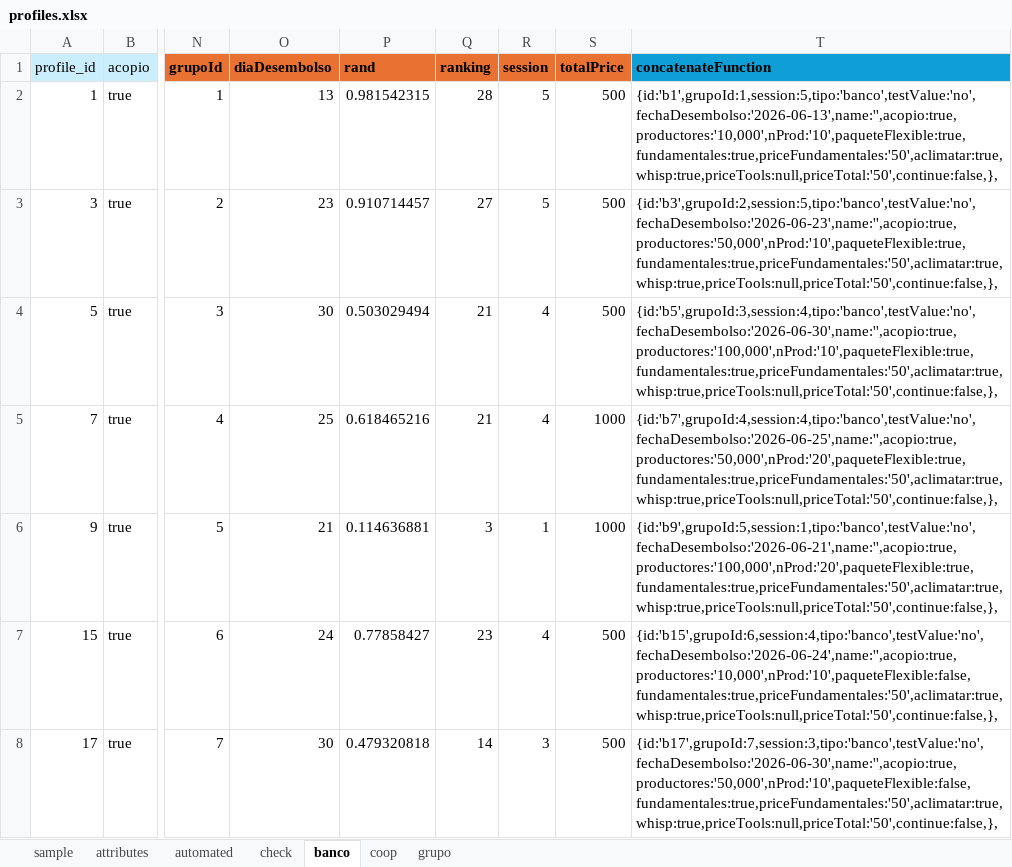
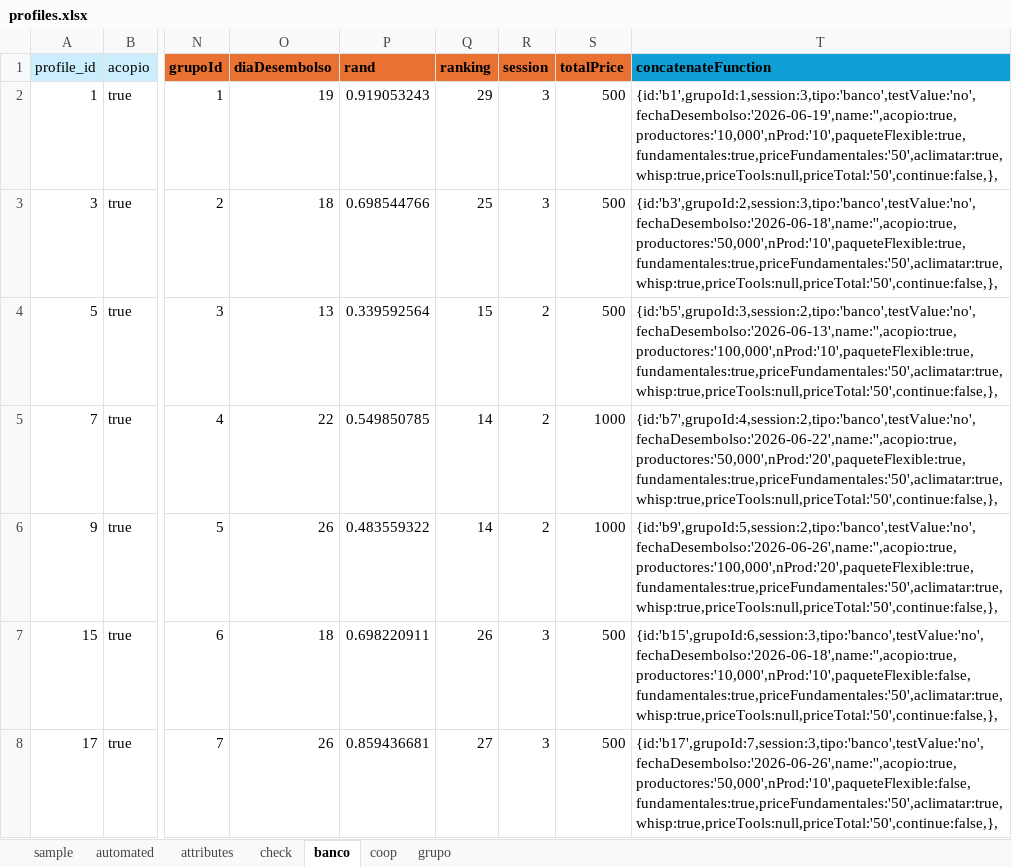
Before and after one commit to rszapatav0/creditMarketplaceDCE, an Excel workbook: 01_DCEdesign/coding/profiles.xlsx, sheet banco, drawn as a sheet; only a part is shown, gaps mark what is left out; values as stored, in another font and other column widths than the file's, no borders; the diff covers the shown part only; the diff names each change by its address in the sheet, - before the commit and + after, or states it on an @@ line.

```diff
--- a/01_DCEdesign/coding/profiles.xlsx (sheet banco)
+++ b/01_DCEdesign/coding/profiles.xlsx (sheet banco)
@@ sheet tab order changed: sample | automated | attributes | check | banco | coop | grupo @@
-O2 (diaDesembolso): 13
+O2 (diaDesembolso): 19
-P2 (rand): 0.981542315
+P2 (rand): 0.919053243
-Q2 (ranking): 28
+Q2 (ranking): 29
-R2:R3 (session): 5
+R2:R3 (session): 3
-T2 (concatenateFunction): {id:'b1',grupoId:1,session:5,tipo:'banco',testValue:'no',fechaDesembolso:'2026-06-13',name:'',acopio:true,productores:'10,000',nProd:'10',paqueteFlexible:true,fundamentales:true,priceFundamentales:'50',aclimatar:true,whisp:true,priceTools:null,priceTotal:'50',continue:false,},
+T2 (concatenateFunction): {id:'b1',grupoId:1,session:3,tipo:'banco',testValue:'no',fechaDesembolso:'2026-06-19',name:'',acopio:true,productores:'10,000',nProd:'10',paqueteFlexible:true,fundamentales:true,priceFundamentales:'50',aclimatar:true,whisp:true,priceTools:null,priceTotal:'50',continue:false,},
-O3 (diaDesembolso): 23
+O3 (diaDesembolso): 18
-P3 (rand): 0.910714457
+P3 (rand): 0.698544766
-Q3 (ranking): 27
+Q3 (ranking): 25
-T3 (concatenateFunction): {id:'b3',grupoId:2,session:5,tipo:'banco',testValue:'no',fechaDesembolso:'2026-06-23',name:'',acopio:true,productores:'50,000',nProd:'10',paqueteFlexible:true,fundamentales:true,priceFundamentales:'50',aclimatar:true,whisp:true,priceTools:null,priceTotal:'50',continue:false,},
+T3 (concatenateFunction): {id:'b3',grupoId:2,session:3,tipo:'banco',testValue:'no',fechaDesembolso:'2026-06-18',name:'',acopio:true,productores:'50,000',nProd:'10',paqueteFlexible:true,fundamentales:true,priceFundamentales:'50',aclimatar:true,whisp:true,priceTools:null,priceTotal:'50',continue:false,},
-O4 (diaDesembolso): 30
+O4 (diaDesembolso): 13
-P4 (rand): 0.503029494
+P4 (rand): 0.339592564
-Q4 (ranking): 21
+Q4 (ranking): 15
-R4:R5 (session): 4
+R4:R5 (session): 2
-T4 (concatenateFunction): {id:'b5',grupoId:3,session:4,tipo:'banco',testValue:'no',fechaDesembolso:'2026-06-30',name:'',acopio:true,productores:'100,000',nProd:'10',paqueteFlexible:true,fundamentales:true,priceFundamentales:'50',aclimatar:true,whisp:true,priceTools:null,priceTotal:'50',continue:false,},
+T4 (concatenateFunction): {id:'b5',grupoId:3,session:2,tipo:'banco',testValue:'no',fechaDesembolso:'2026-06-13',name:'',acopio:true,productores:'100,000',nProd:'10',paqueteFlexible:true,fundamentales:true,priceFundamentales:'50',aclimatar:true,whisp:true,priceTools:null,priceTotal:'50',continue:false,},
-O5 (diaDesembolso): 25
+O5 (diaDesembolso): 22
-P5 (rand): 0.618465216
+P5 (rand): 0.549850785
-Q5 (ranking): 21
+Q5 (ranking): 14
-T5 (concatenateFunction): {id:'b7',grupoId:4,session:4,tipo:'banco',testValue:'no',fechaDesembolso:'2026-06-25',name:'',acopio:true,productores:'50,000',nProd:'20',paqueteFlexible:true,fundamentales:true,priceFundamentales:'50',aclimatar:true,whisp:true,priceTools:null,priceTotal:'50',continue:false,},
+T5 (concatenateFunction): {id:'b7',grupoId:4,session:2,tipo:'banco',testValue:'no',fechaDesembolso:'2026-06-22',name:'',acopio:true,productores:'50,000',nProd:'20',paqueteFlexible:true,fundamentales:true,priceFundamentales:'50',aclimatar:true,whisp:true,priceTools:null,priceTotal:'50',continue:false,},
-O6 (diaDesembolso): 21
+O6 (diaDesembolso): 26
-P6 (rand): 0.114636881
+P6 (rand): 0.483559322
-Q6 (ranking): 3
+Q6 (ranking): 14
-R6 (session): 1
+R6 (session): 2
-T6 (concatenateFunction): {id:'b9',grupoId:5,session:1,tipo:'banco',testValue:'no',fechaDesembolso:'2026-06-21',name:'',acopio:true,productores:'100,000',nProd:'20',paqueteFlexible:true,fundamentales:true,priceFundamentales:'50',aclimatar:true,whisp:true,priceTools:null,priceTotal:'50',continue:false,},
+T6 (concatenateFunction): {id:'b9',grupoId:5,session:2,tipo:'banco',testValue:'no',fechaDesembolso:'2026-06-26',name:'',acopio:true,productores:'100,000',nProd:'20',paqueteFlexible:true,fundamentales:true,priceFundamentales:'50',aclimatar:true,whisp:true,priceTools:null,priceTotal:'50',continue:false,},
-O7 (diaDesembolso): 24
+O7 (diaDesembolso): 18
-P7 (rand): 0.77858427
+P7 (rand): 0.698220911
-Q7 (ranking): 23
+Q7 (ranking): 26
-R7 (session): 4
+R7 (session): 3
-T7 (concatenateFunction): {id:'b15',grupoId:6,session:4,tipo:'banco',testValue:'no',fechaDesembolso:'2026-06-24',name:'',acopio:true,productores:'10,000',nProd:'10',paqueteFlexible:false,fundamentales:true,priceFundamentales:'50',aclimatar:true,whisp:true,priceTools:null,priceTotal:'50',continue:false,},
+T7 (concatenateFunction): {id:'b15',grupoId:6,session:3,tipo:'banco',testValue:'no',fechaDesembolso:'2026-06-18',name:'',acopio:true,productores:'10,000',nProd:'10',paqueteFlexible:false,fundamentales:true,priceFundamentales:'50',aclimatar:true,whisp:true,priceTools:null,priceTotal:'50',continue:false,},
-O8 (diaDesembolso): 30
+O8 (diaDesembolso): 26
-P8 (rand): 0.479320818
+P8 (rand): 0.859436681
-Q8 (ranking): 14
+Q8 (ranking): 27
-T8 (concatenateFunction): {id:'b17',grupoId:7,session:3,tipo:'banco',testValue:'no',fechaDesembolso:'2026-06-30',name:'',acopio:true,productores:'50,000',nProd:'10',paqueteFlexible:false,fundamentales:true,priceFundamentales:'50',aclimatar:true,whisp:true,priceTools:null,priceTotal:'50',continue:false,},
+T8 (concatenateFunction): {id:'b17',grupoId:7,session:3,tipo:'banco',testValue:'no',fechaDesembolso:'2026-06-26',name:'',acopio:true,productores:'50,000',nProd:'10',paqueteFlexible:false,fundamentales:true,priceFundamentales:'50',aclimatar:true,whisp:true,priceTools:null,priceTotal:'50',continue:false,},
```
Also changed, not shown: 240 removed rows and 959 edited cells elsewhere in this sheet, sheet automated, sheet grupo, sheet coop, sheet attributes, 4 other files.
